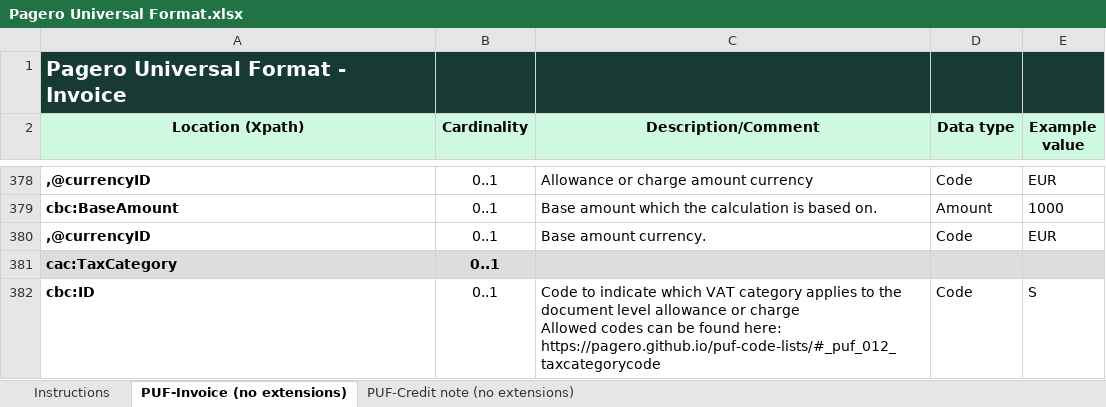
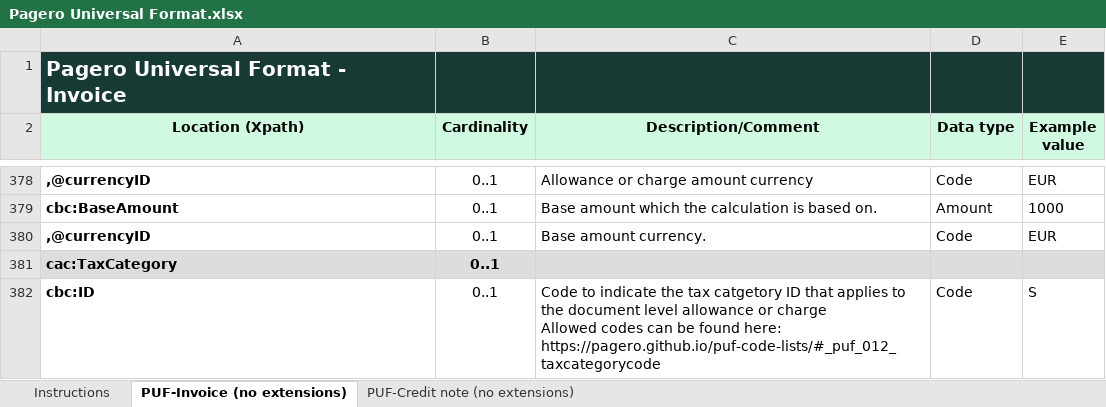
Before and after one commit to pagero/puf-billing, an Excel workbook: specification/excel/Pagero Universal Format.xlsx, sheet PUF-Invoice (no extensions), drawn as a sheet; only a part is shown, gaps mark what is left out; values as stored, in another font and other column widths than the file's, no borders; the diff covers the shown part only; the diff names each change by its address in the sheet, - before the commit and + after, or states it on an @@ line.

```diff
--- a/specification/excel/Pagero Universal Format.xlsx (sheet PUF-Invoice (no extensions))
+++ b/specification/excel/Pagero Universal Format.xlsx (sheet PUF-Invoice (no extensions))
-C382 (Description/Comment): …to indicate which VAT category applies to…
+C382 (Description/Comment): …to indicate the tax catgetory ID that applies to…
```
Also changed, not shown: 6 added rows and 5 edited cells elsewhere in this sheet, sheet PUF-Credit note (no extensions), sheet Instructions, 22 other files.
